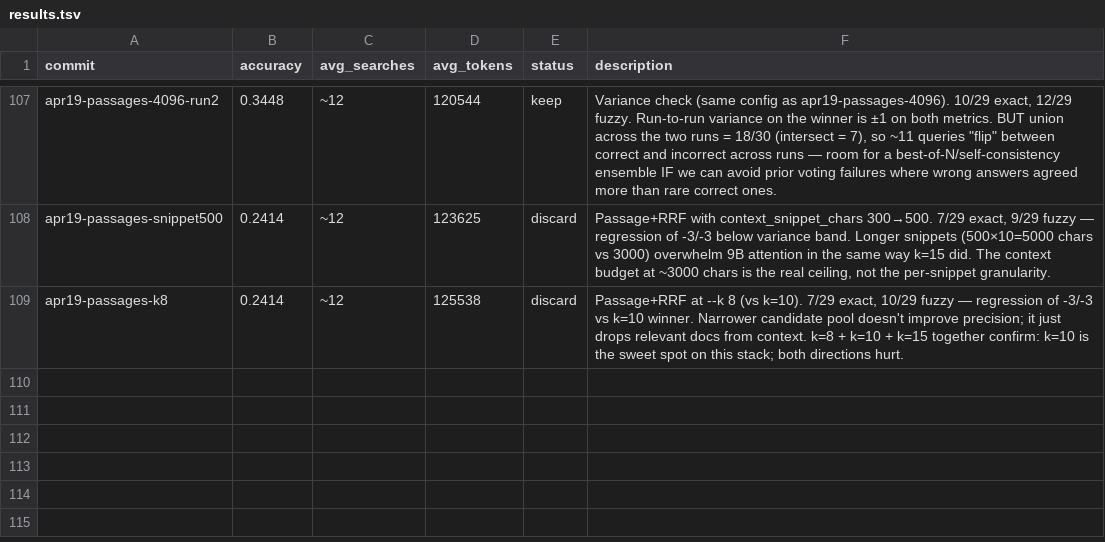
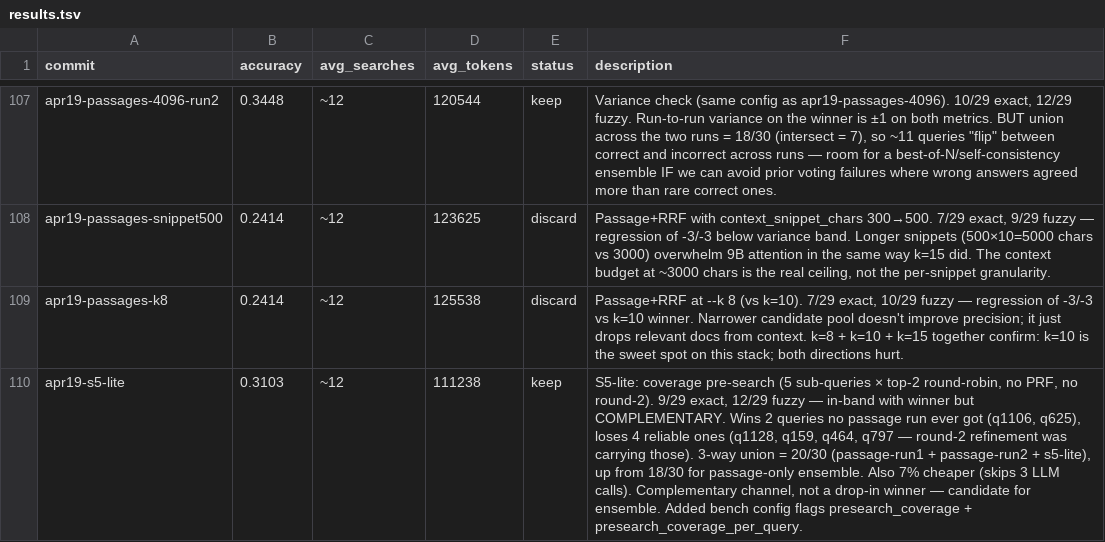
Before and after one commit to approximatelylinear/greatwheel, a TSV file: bench/browsecomp/results.tsv, drawn as a sheet; only a part is shown, gaps mark what is left out; the diff names each change by its address in the sheet, - before the commit and + after, or states it on an @@ line.

Commit message:
bench: S5-lite coverage pre-search — complementary channel
Adds two BenchConfig flags (presearch_coverage, presearch_coverage_per_query)
that switch pre-search into a coverage mode: after LLM extracts 5 sub-queries,
take top-N from each in round-robin and skip PRF + round-2 refinement. Forces
sub-fact coverage in the top-k.

Result on sample30: 9/29 exact, 12/29 fuzzy — same magnitude as the passage+RRF
winner (10-11 exact, 12-13 fuzzy) but with a meaningfully different correct set:
wins q1106 and q625 that no passage-only run ever got, loses q1128+q159+q464+q797
that round-2 refinement was carrying. 3-way union across two passage runs + S5-lite
reaches 20/30 (was 18/30 for passage-only x 2).

Also 7% cheaper (111K vs 119K avg tokens) — the skipped PRF + round-2 LLM calls.

Not a drop-in winner; a complementary channel for a future ensemble.

```diff
--- a/bench/browsecomp/results.tsv
+++ b/bench/browsecomp/results.tsv
+row 110: apr19-s5-lite | 0.3103 | ~12 | 111238 | keep | S5-lite: coverage pre-search (5 sub-queries × top-2 round-robin, no PRF, no round-2). 9/29 exact, 12/29 fuzzy — in-band with winner but COMPLEMENTARY. Wins 2 queries no passage run ever got (q1106, q625), loses 4 reliable ones (q1128, q159, q464, q797 — round-2 refinement was carrying those). 3-way union = 20/30 (passage-run1 + passage-run2 + s5-lite), up from 18/30 for passage-only ensemble. Also 7% cheaper (skips 3 LLM calls). Complementary channel, not a drop-in winner — candidate for ensemble. Added bench config flags presearch_coverage + presearch_coverage_per_query.
```
Also changed, not shown: 2 other files.
